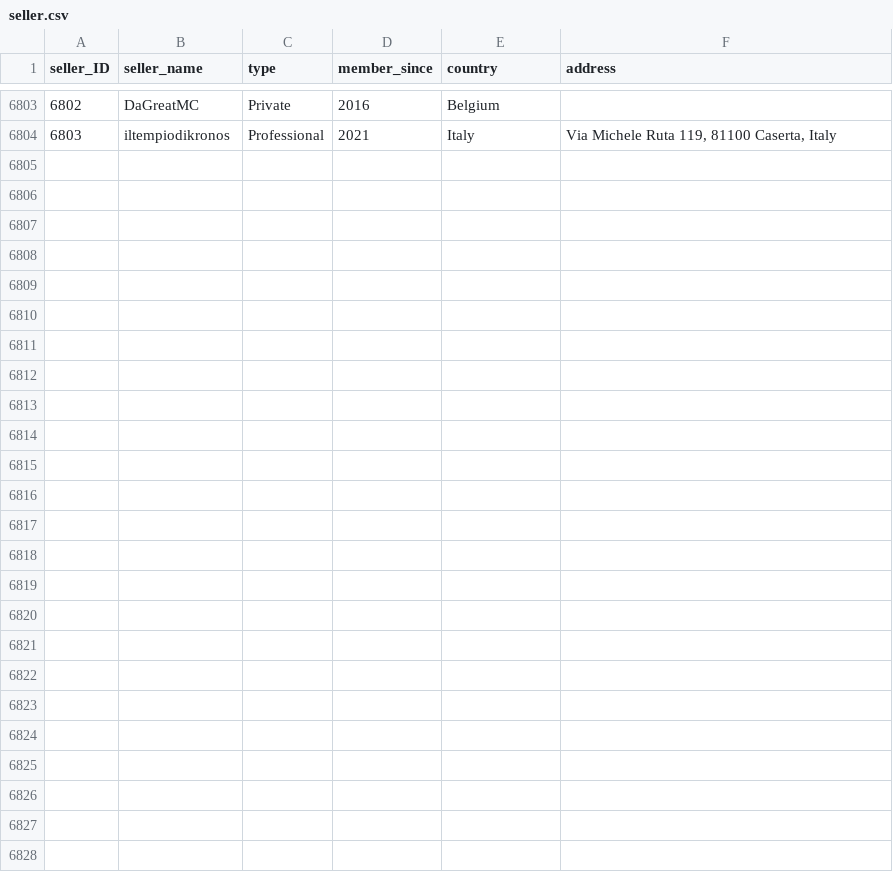
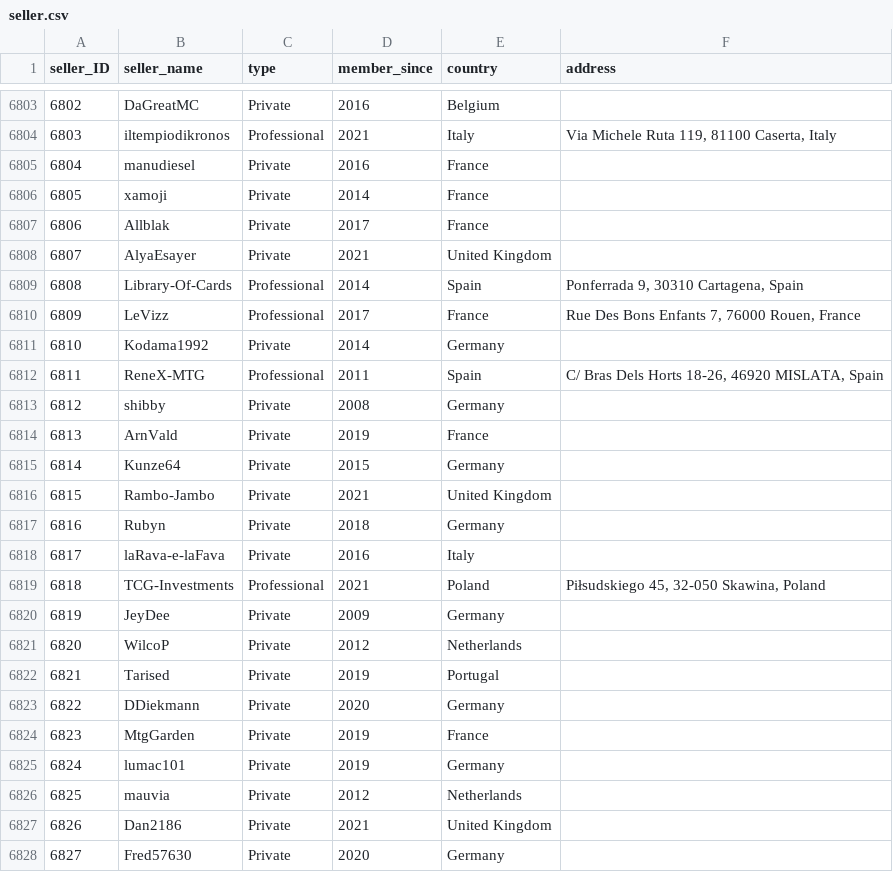
Before and after one commit to rol-x/warehousing, a CSV file: data/seller.csv, drawn as a sheet; only a part is shown, gaps mark what is left out; the diff names each change by its address in the sheet, - before the commit and + after, or states it on an @@ line.

Commit message:
Data update #24

```diff
--- a/data/seller.csv
+++ b/data/seller.csv
+row 6805: 6804 | manudiesel | Private | 2016 | France
+row 6806: 6805 | xamoji | Private | 2014 | France
+row 6807: 6806 | Allblak | Private | 2017 | France
+row 6808: 6807 | AlyaEsayer | Private | 2021 | United Kingdom
+row 6809: 6808 | Library-Of-Cards | Professional | 2014 | Spain | Ponferrada 9, 30310 Cartagena, Spain
+row 6810: 6809 | LeVizz | Professional | 2017 | France | Rue Des Bons Enfants 7, 76000 Rouen, France
+row 6811: 6810 | Kodama1992 | Private | 2014 | Germany
+row 6812: 6811 | ReneX-MTG | Professional | 2011 | Spain | C/ Bras Dels Horts 18-26, 46920 MISLATA, Spain
+row 6813: 6812 | shibby | Private | 2008 | Germany
+row 6814: 6813 | ArnVald | Private | 2019 | France
+row 6815: 6814 | Kunze64 | Private | 2015 | Germany
+row 6816: 6815 | Rambo-Jambo | Private | 2021 | United Kingdom
+row 6817: 6816 | Rubyn | Private | 2018 | Germany
+row 6818: 6817 | laRava-e-laFava | Private | 2016 | Italy
+row 6819: 6818 | TCG-Investments | Professional | 2021 | Poland | Piłsudskiego 45, 32-050 Skawina, Poland
+row 6820: 6819 | JeyDee | Private | 2009 | Germany
+row 6821: 6820 | WilcoP | Private | 2012 | Netherlands
+row 6822: 6821 | Tarised | Private | 2019 | Portugal
+row 6823: 6822 | DDiekmann | Private | 2020 | Germany
+row 6824: 6823 | MtgGarden | Private | 2019 | France
+row 6825: 6824 | lumac101 | Private | 2019 | Germany
+row 6826: 6825 | mauvia | Private | 2012 | Netherlands
+row 6827: 6826 | Dan2186 | Private | 2021 | United Kingdom
+row 6828: 6827 | Fred57630 | Private | 2020 | Germany
```
Also changed, not shown: data/date.csv, 1 other file.
